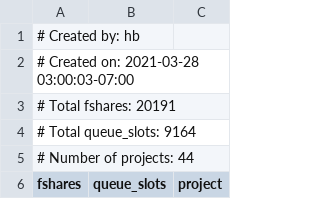
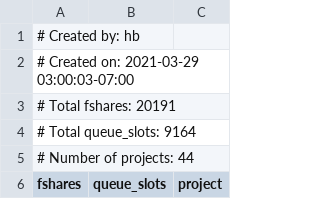
Before and after one commit to ucsf-wynton/wynton-website-hpc, a TSV file: docs/assets/data/compute_shares.tsv, drawn as a sheet; only a part is shown.

Commit message:
Website updated [ci skip]

```diff
--- a/docs/assets/data/compute_shares.tsv
+++ b/docs/assets/data/compute_shares.tsv
@@ -1,3 +1,3 @@
 # Created by: hb
-# Created on: 2021-03-28 03:00:03-07:00
+# Created on: 2021-03-29 03:00:03-07:00
 # Total fshares: 20191
```
